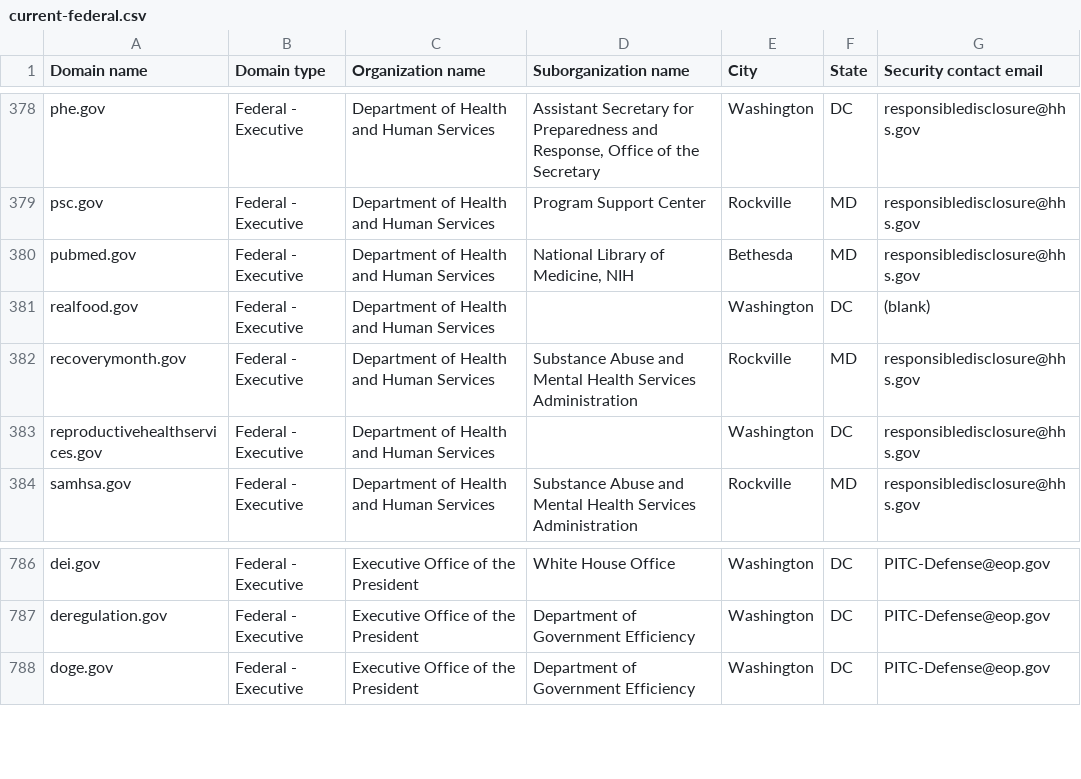
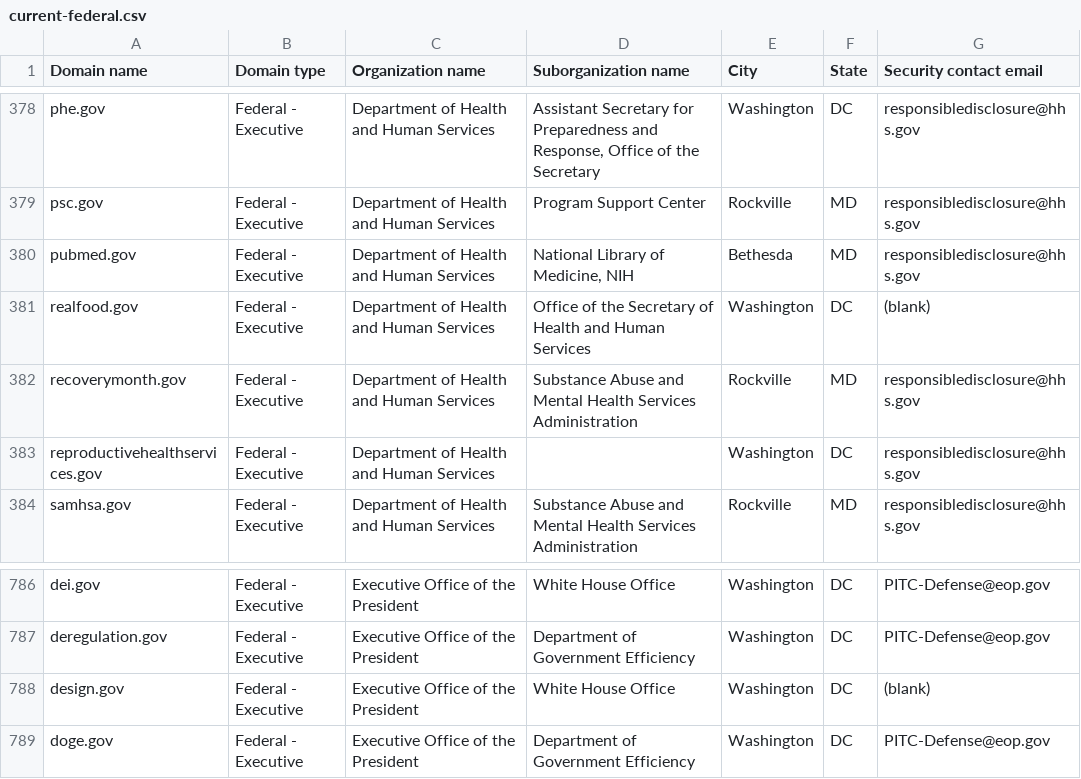
Before and after one commit to h-m-f-t/dotgov-data-staging, a CSV file: current-federal.csv, drawn as a sheet; only a part is shown, gaps mark what is left out; the diff covers the shown part only.

Commit message:
Flat: latest data (2026-11-25T17:03:12.611Z) {   "date": "2026-11-25T17:03:12.611Z",   "files": [     {       "name": "current-federal.csv",       "deltaBytes": 2499,       "source": "https://getgov-staging.app.cloud.gov/api/v1/get-report/current-federal"     },     {       "name": "current-full.csv",       "deltaBytes": 3267,       "source": "https://getgov-staging.app.cloud.gov/api/v1/get-report/current-full"     }   ] }

```diff
--- a/current-federal.csv
+++ b/current-federal.csv
@@ -380,3 +380,3 @@ psc.gov,Federal - Executive,Department of Health and Human Services,Program Supp
 pubmed.gov,Federal - Executive,Department of Health and Human Services,"National Library of Medicine, NIH",Bethesda,MD,responsibledisclosure@hhs.gov
-realfood.gov,Federal - Executive,Department of Health and Human Services,,Washington,DC,(blank)
+realfood.gov,Federal - Executive,Department of Health and Human Services,Office of the Secretary of Health and Human Services,Washington,DC,(blank)
 recoverymonth.gov,Federal - Executive,Department of Health and Human Services,Substance Abuse and Mental Health Services Administration,Rockville,MD,responsibledisclosure@hhs.gov
@@ -787,2 +787,3 @@ dei.gov,Federal - Executive,Executive Office of the President,White House Office
 deregulation.gov,Federal - Executive,Executive Office of the President,Department of Government Efficiency,Washington,DC,PITC-Defense@eop.gov
+design.gov,Federal - Executive,Executive Office of the President,White House Office,Washington,DC,(blank)
 doge.gov,Federal - Executive,Executive Office of the President,Department of Government Efficiency,Washington,DC,PITC-Defense@eop.gov
```
Also changed, not shown: 32 added rows elsewhere in this file, 1 other file.
